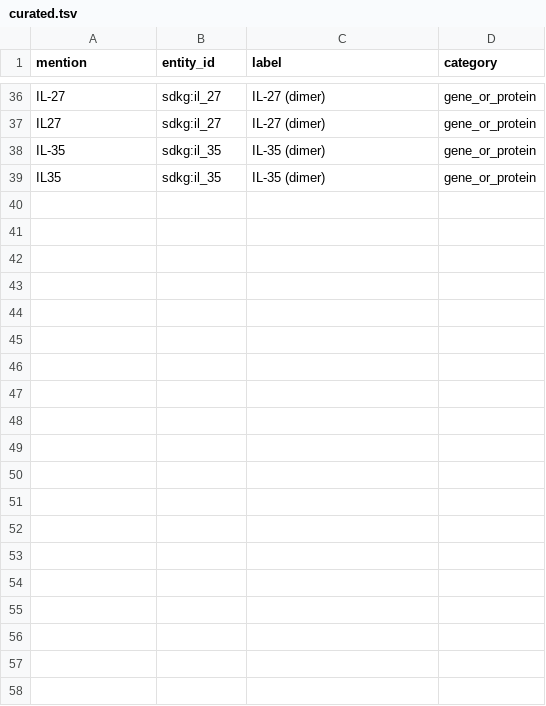
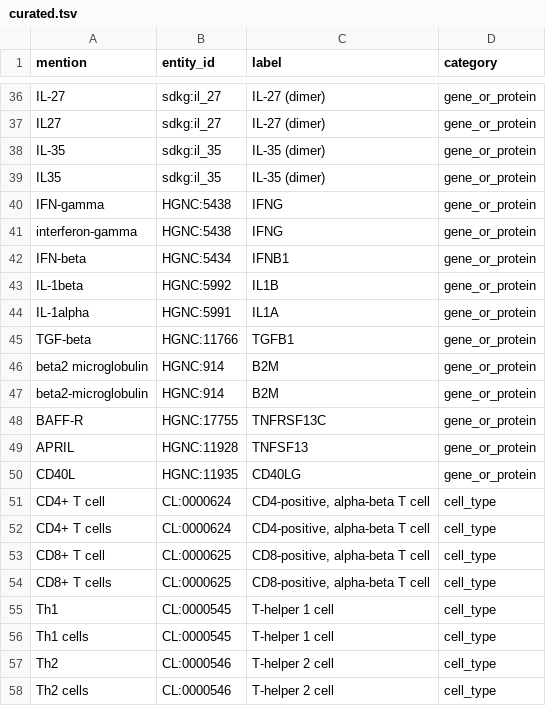
Before and after one commit to Nurtal/SDKG, a TSV file: lexicon/curated.tsv, drawn as a sheet; only a part is shown, gaps mark what is left out; the diff covers the shown part only; the diff names each change by its address in the sheet, - before the commit and + after, or states it on an @@ line.

```diff
--- a/lexicon/curated.tsv
+++ b/lexicon/curated.tsv
+row 40: IFN-gamma | HGNC:5438 | IFNG | gene_or_protein
+row 41: interferon-gamma | HGNC:5438 | IFNG | gene_or_protein
+row 42: IFN-beta | HGNC:5434 | IFNB1 | gene_or_protein
+row 43: IL-1beta | HGNC:5992 | IL1B | gene_or_protein
+row 44: IL-1alpha | HGNC:5991 | IL1A | gene_or_protein
+row 45: TGF-beta | HGNC:11766 | TGFB1 | gene_or_protein
+row 46: beta2 microglobulin | HGNC:914 | B2M | gene_or_protein
+row 47: beta2-microglobulin | HGNC:914 | B2M | gene_or_protein
+row 48: BAFF-R | HGNC:17755 | TNFRSF13C | gene_or_protein
+row 49: APRIL | HGNC:11928 | TNFSF13 | gene_or_protein
+row 50: CD40L | HGNC:11935 | CD40LG | gene_or_protein
+row 51: CD4+ T cell | CL:0000624 | CD4-positive, alpha-beta T cell | cell_type
+row 52: CD4+ T cells | CL:0000624 | CD4-positive, alpha-beta T cell | cell_type
+row 53: CD8+ T cell | CL:0000625 | CD8-positive, alpha-beta T cell | cell_type
+row 54: CD8+ T cells | CL:0000625 | CD8-positive, alpha-beta T cell | cell_type
+row 55: Th1 | CL:0000545 | T-helper 1 cell | cell_type
+row 56: Th1 cells | CL:0000545 | T-helper 1 cell | cell_type
+row 57: Th2 | CL:0000546 | T-helper 2 cell | cell_type
+row 58: Th2 cells | CL:0000546 | T-helper 2 cell | cell_type
```
Also changed, not shown: 20 added rows elsewhere in this file, 11 other files.
